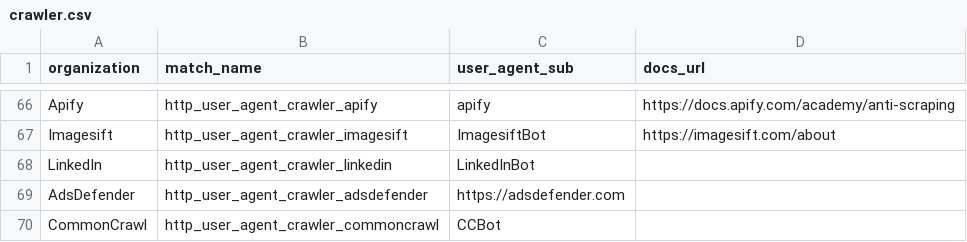
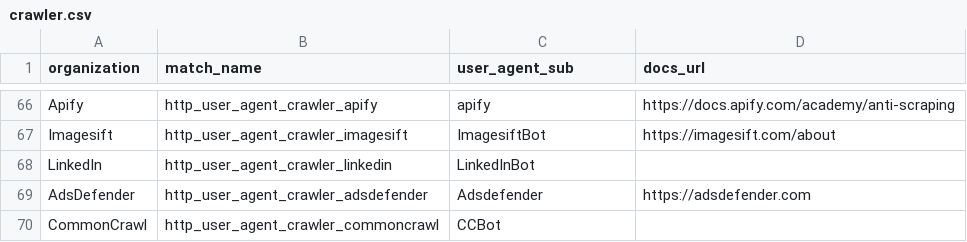
Before and after one commit to Kevin-Prichard/open-bot-list, a CSV file: matches/user_agent/crawler.csv, drawn as a sheet; only a part is shown, gaps mark what is left out.

Commit message:
update matches

```diff
--- a/matches/user_agent/crawler.csv
+++ b/matches/user_agent/crawler.csv
@@ -68,3 +68,3 @@
 "LinkedIn","http_user_agent_crawler_linkedin","LinkedInBot",""
-"AdsDefender","http_user_agent_crawler_adsdefender","https://adsdefender.com"
+"AdsDefender","http_user_agent_crawler_adsdefender","Adsdefender","https://adsdefender.com"
 "CommonCrawl","http_user_agent_crawler_commoncrawl","CCBot",""
```
